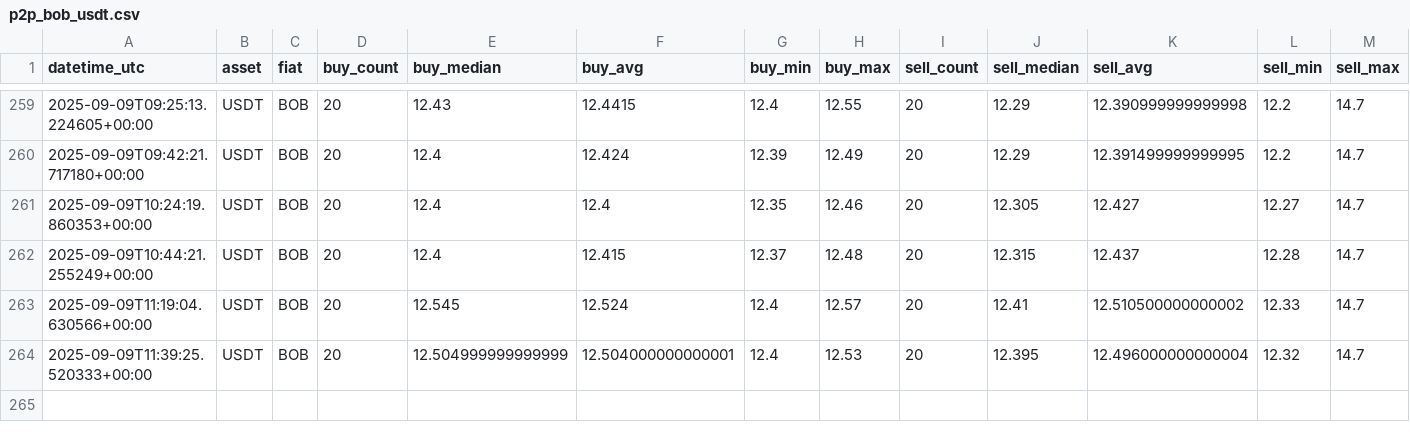
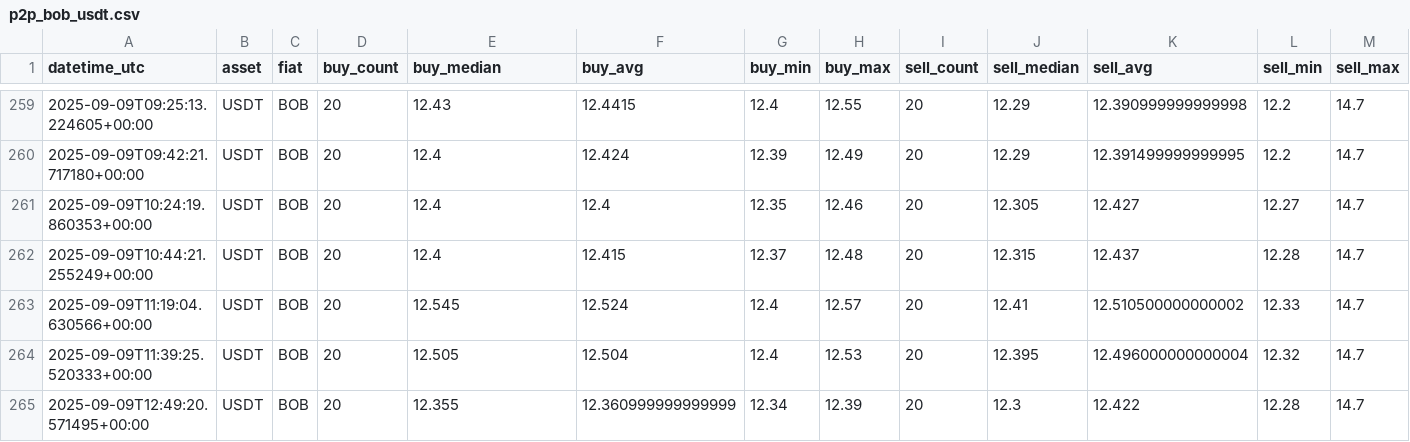
Before and after one commit to Crismtc/binance-p2p, a CSV file: data/p2p_bob_usdt.csv, drawn as a sheet; only a part is shown, gaps mark what is left out; rows hold the shown columns only; the diff names each change by its address in the sheet, - before the commit and + after, or states it on an @@ line.

```diff
--- a/data/p2p_bob_usdt.csv
+++ b/data/p2p_bob_usdt.csv
-E264 (buy_median): 12.504999999999999
+E264 (buy_median): 12.505
-F264 (buy_avg): 12.504000000000001
+F264 (buy_avg): 12.504
+row 265: 2025-09-09T12:49:20.571495+00:00 | USDT | BOB | 20 | 12.355 | 12.360999999999999 | 12.34 | 12.39 | 20 | 12.3 | 12.422 | 12.28 | 14.7
```
